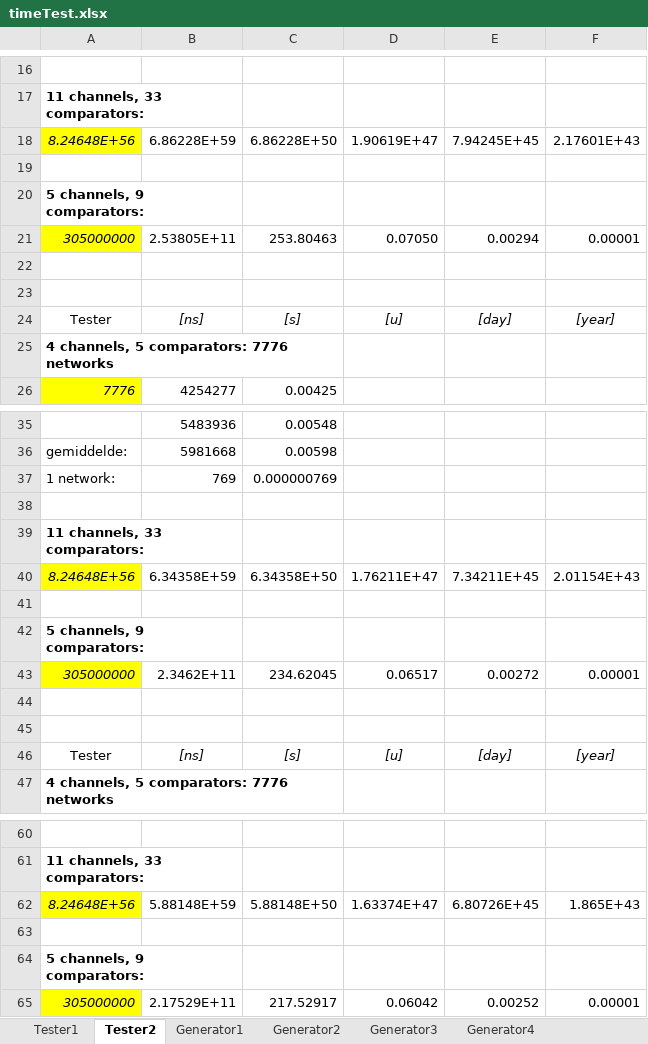
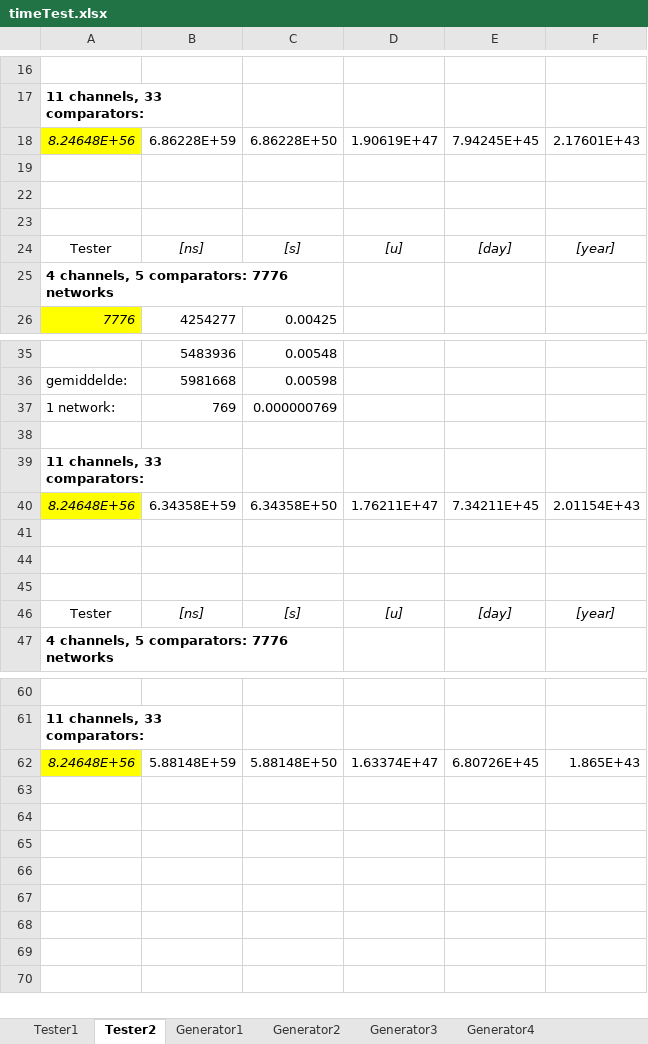
Before and after one commit to mdekempeneer/Research-Optimal-Size-Sorting-Networks, an Excel workbook: timeTest.xlsx, sheet Tester2, drawn as a sheet; only a part is shown, gaps mark what is left out; values as stored, in another font and other column widths than the file's, no borders; the diff names each change by its address in the sheet, - before the commit and + after, or states it on an @@ line.

Commit message:
Update timetest

```diff
--- a/timeTest.xlsx (sheet Tester2)
+++ b/timeTest.xlsx (sheet Tester2)
@@ row 20 hidden: 5 channels, 9 comparators: @@
@@ row 21 hidden: 305000000 | 2.53805E+11 | 253.80463 | 0.07050 | 0.00294 | 0.00001 @@
@@ row 42 hidden: 5 channels, 9 comparators: @@
@@ row 43 hidden: 305000000 | 2.3462E+11 | 234.62045 | 0.06517 | 0.00272 | 0.00001 @@
@@ row 64 hidden: 5 channels, 9 comparators: @@
@@ row 65 hidden: 305000000 | 2.17529E+11 | 217.52917 | 0.06042 | 0.00252 | 0.00001 @@
```
